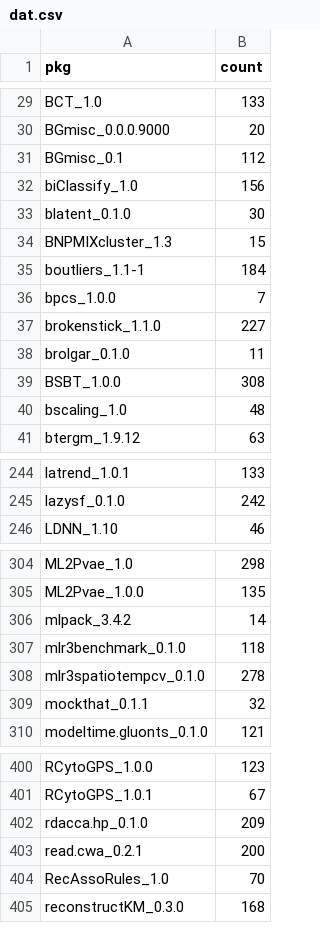
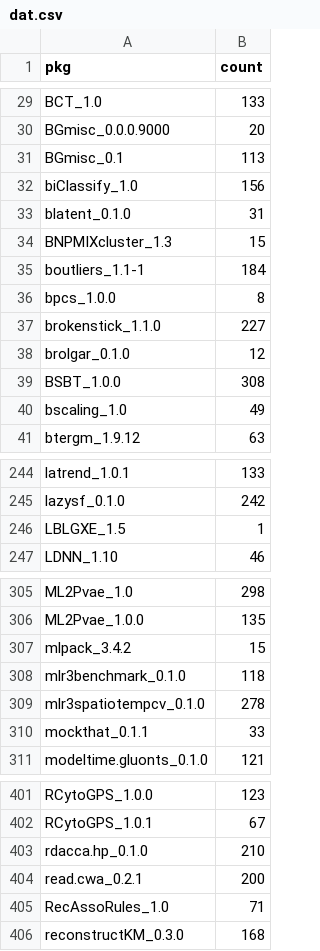
Before and after one commit to tjtnew/newbies, a CSV file: dat.csv, drawn as a sheet; only a part is shown, gaps mark what is left out; the diff covers the shown part only.

```diff
--- a/dat.csv
+++ b/dat.csv
@@ -30,12 +30,12 @@
 "BGmisc_0.0.0.9000",20
-"BGmisc_0.1",112
+"BGmisc_0.1",113
 "biClassify_1.0",156
-"blatent_0.1.0",30
+"blatent_0.1.0",31
 "BNPMIXcluster_1.3",15
 "boutliers_1.1-1",184
-"bpcs_1.0.0",7
+"bpcs_1.0.0",8
 "brokenstick_1.1.0",227
-"brolgar_0.1.0",11
+"brolgar_0.1.0",12
 "BSBT_1.0.0",308
-"bscaling_1.0",48
+"bscaling_1.0",49
 "btergm_1.9.12",63
@@ -245,2 +245,3 @@
 "lazysf_0.1.0",242
+"LBLGXE_1.5",1
 "LDNN_1.10",46
@@ -305,6 +306,6 @@
 "ML2Pvae_1.0.0",135
-"mlpack_3.4.2",14
+"mlpack_3.4.2",15
 "mlr3benchmark_0.1.0",118
 "mlr3spatiotempcv_0.1.0",278
-"mockthat_0.1.1",32
+"mockthat_0.1.1",33
 "modeltime.gluonts_0.1.0",121
@@ -401,5 +402,5 @@
 "RCytoGPS_1.0.1",67
-"rdacca.hp_0.1.0",209
+"rdacca.hp_0.1.0",210
 "read.cwa_0.2.1",200
-"RecAssoRules_1.0",70
+"RecAssoRules_1.0",71
 "reconstructKM_0.3.0",168
```
Also changed, not shown: 23 edited cells elsewhere in this file.
